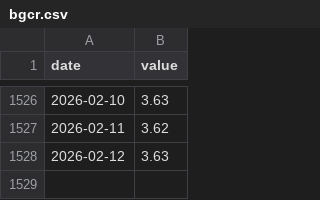
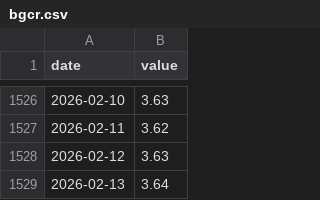
Before and after one commit to pythonjeff/lox, a CSV file: dashboard/data/cache/nyfed/bgcr.csv, drawn as a sheet; only a part is shown, gaps mark what is left out; the diff names each change by its address in the sheet, - before the commit and + after, or states it on an @@ line.

```diff
--- a/dashboard/data/cache/nyfed/bgcr.csv
+++ b/dashboard/data/cache/nyfed/bgcr.csv
+row 1529: 2026-02-13 | 3.64
```
Also changed, not shown: 15 other files.
